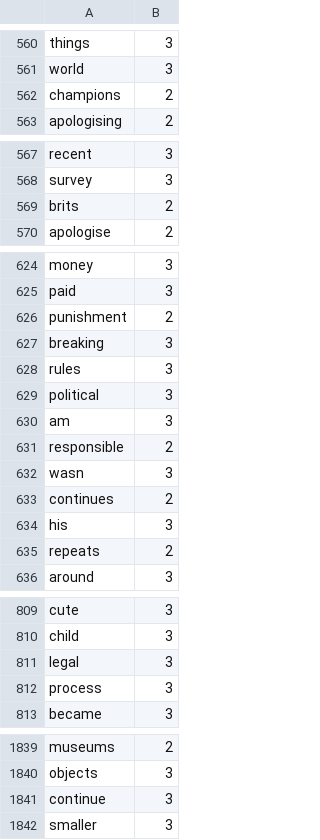
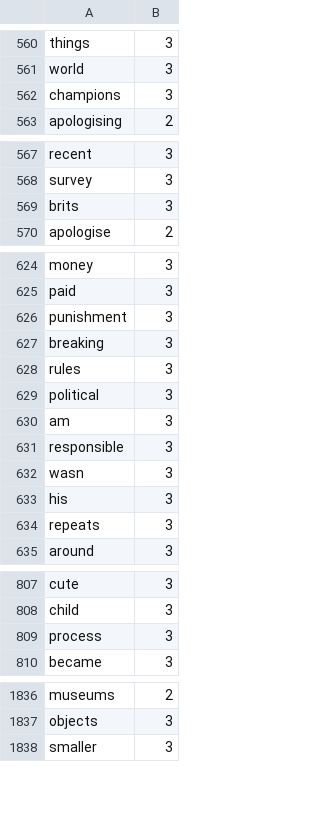
Before and after one commit to Elon-Mao/dictation, a CSV file: public/familiarWords.csv, drawn as a sheet; only a part is shown, gaps mark what is left out; the diff covers the shown part only.

```diff
--- a/public/familiarWords.csv
+++ b/public/familiarWords.csv
@@ -561,3 +561,3 @@ things,3,
 world,3,
-champions,2,
+champions,3,
 apologising,2,
@@ -568,3 +568,3 @@ recent,3,
 survey,3,
-brits,2,
+brits,3,
 apologise,2,
@@ -625,3 +625,3 @@ money,3,
 paid,3,
-punishment,2,
+punishment,3,
 breaking,3,
@@ -630,7 +630,6 @@ political,3,
 am,3,
-responsible,2,
+responsible,3,
 wasn,3,
-continues,2,
 his,3,
-repeats,2,
+repeats,3,
 around,3,
@@ -810,3 +808,2 @@ cute,3,
 child,3,
-legal,3,
 process,3,
@@ -1840,3 +1837,2 @@ museums,2,
 objects,3,
-continue,3,
 smaller,3,
```
Also changed, not shown: 6 added rows, 2 removed rows and 23 edited cells elsewhere in this file, 1 other file.
